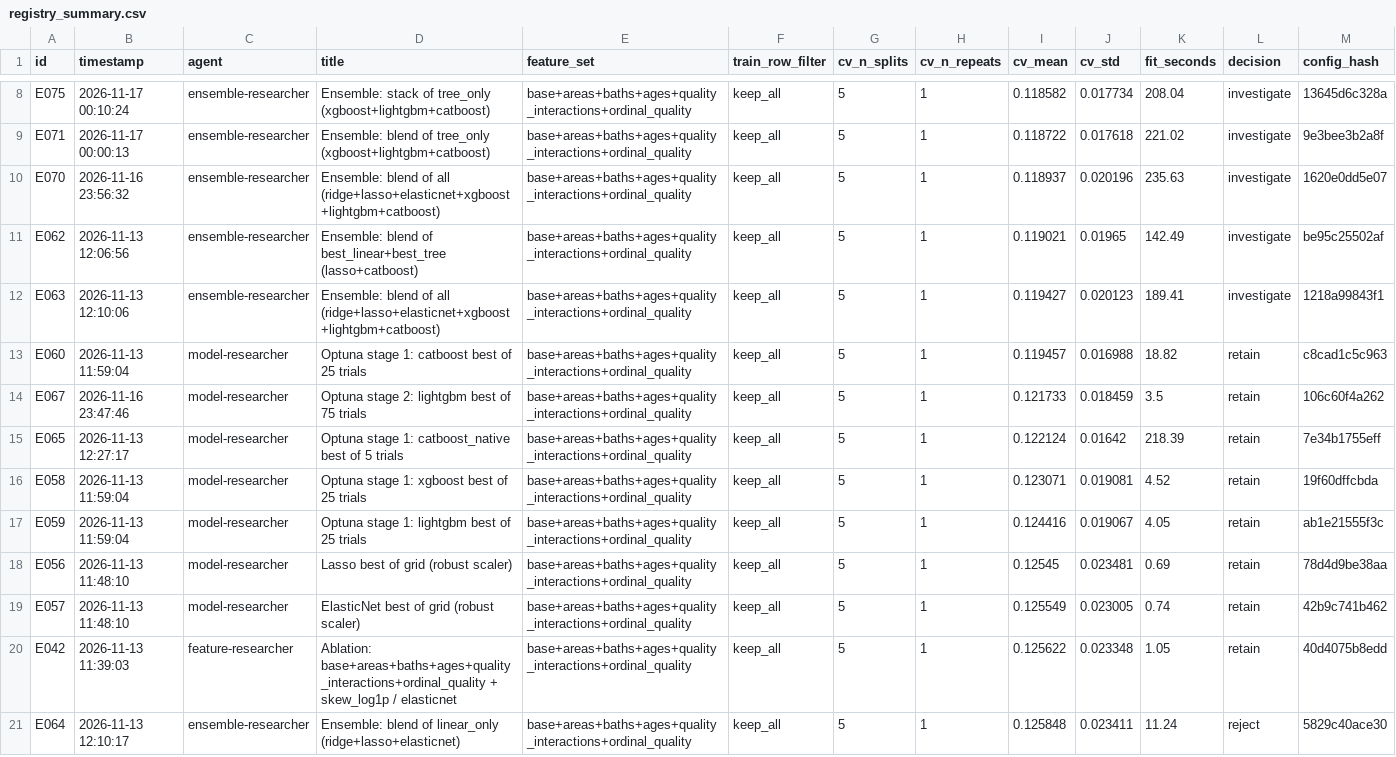
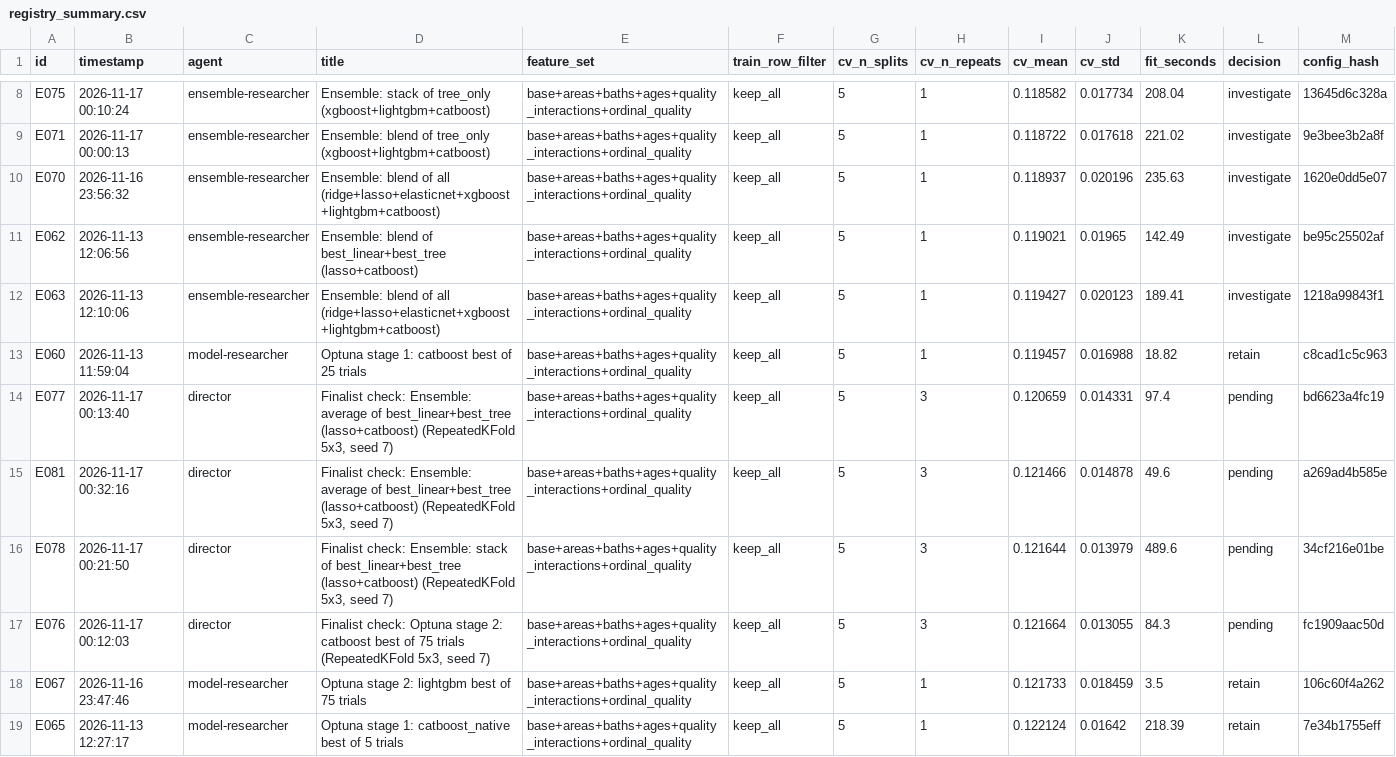
Before and after one commit to baenaee/house-prices-ml-pipeline, a CSV file: experiments/registry_summary.csv, drawn as a sheet; only a part is shown, gaps mark what is left out; the shorter side is filled out with more unchanged rows; the diff covers the shown part only.

```diff
--- a/experiments/registry_summary.csv
+++ b/experiments/registry_summary.csv
@@ -13,2 +13,6 @@ E063,2026-11-13 12:10:06,ensemble-researcher,Ensemble: blend of all (ridge+lasso
 E060,2026-11-13 11:59:04,model-researcher,Optuna stage 1: catboost best of 25 trials,base+areas+baths+ages+quality_interactions+ordinal_quality,keep_all,5,1,0.119457,0.016988,18.82,retain,c8cad1c5c963
+E077,2026-11-17 00:13:40,director,"Finalist check: Ensemble: average of best_linear+best_tree (lasso+catboost) (RepeatedKFold 5x3, seed 7)",base+areas+baths+ages+quality_interactions+ordinal_quality,keep_all,5,3,0.120659,0.014331,97.4,pending,bd6623a4fc19
+E081,2026-11-17 00:32:16,director,"Finalist check: Ensemble: average of best_linear+best_tree (lasso+catboost) (RepeatedKFold 5x3, seed 7)",base+areas+baths+ages+quality_interactions+ordinal_quality,keep_all,5,3,0.121466,0.014878,49.6,pending,a269ad4b585e
+E078,2026-11-17 00:21:50,director,"Finalist check: Ensemble: stack of best_linear+best_tree (lasso+catboost) (RepeatedKFold 5x3, seed 7)",base+areas+baths+ages+quality_interactions+ordinal_quality,keep_all,5,3,0.121644,0.013979,489.6,pending,34cf216e01be
+E076,2026-11-17 00:12:03,director,"Finalist check: Optuna stage 2: catboost best of 75 trials (RepeatedKFold 5x3, seed 7)",base+areas+baths+ages+quality_interactions+ordinal_quality,keep_all,5,3,0.121664,0.013055,84.3,pending,fc1909aac50d
 E067,2026-11-16 23:47:46,model-researcher,Optuna stage 2: lightgbm best of 75 trials,base+areas+baths+ages+quality_interactions+ordinal_quality,keep_all,5,1,0.121733,0.018459,3.5,retain,106c60f4a262
```
Also changed, not shown: 4 added rows elsewhere in this file, 4 other files.
